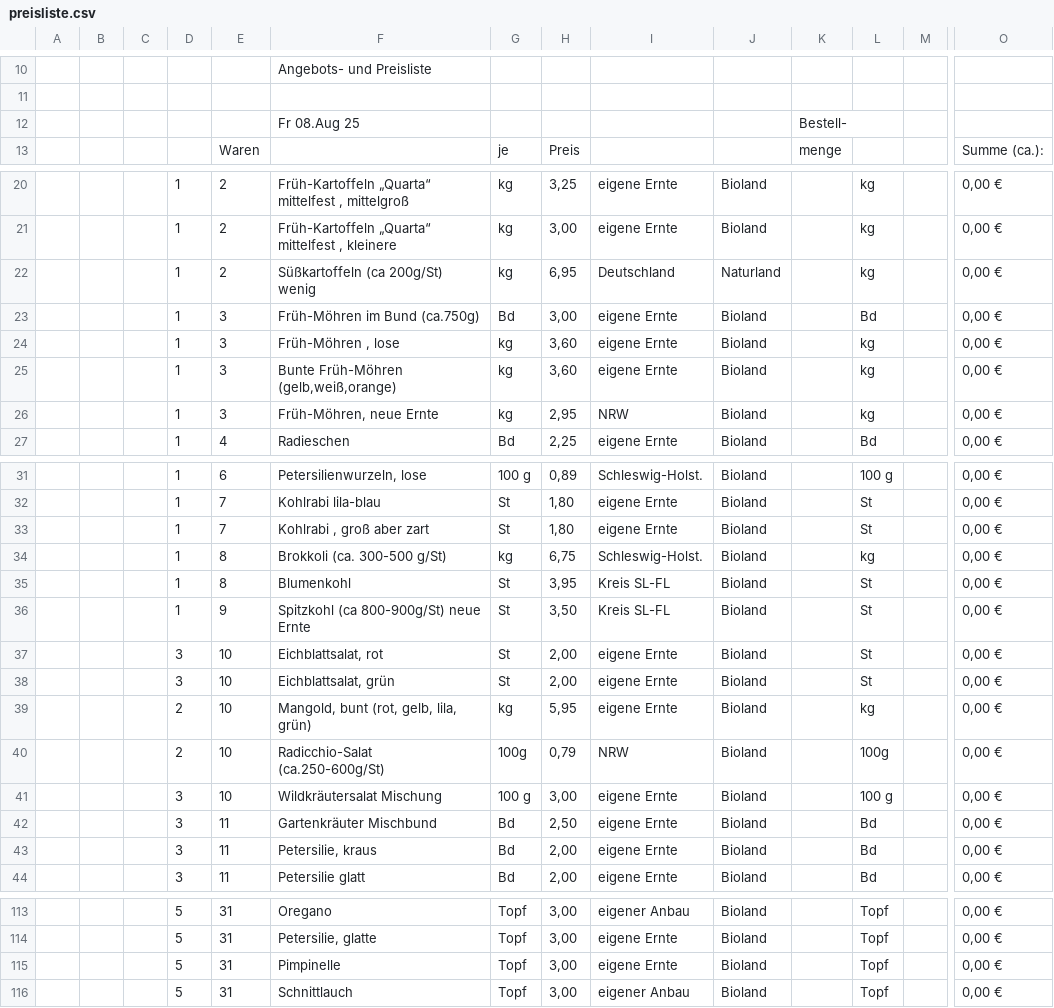
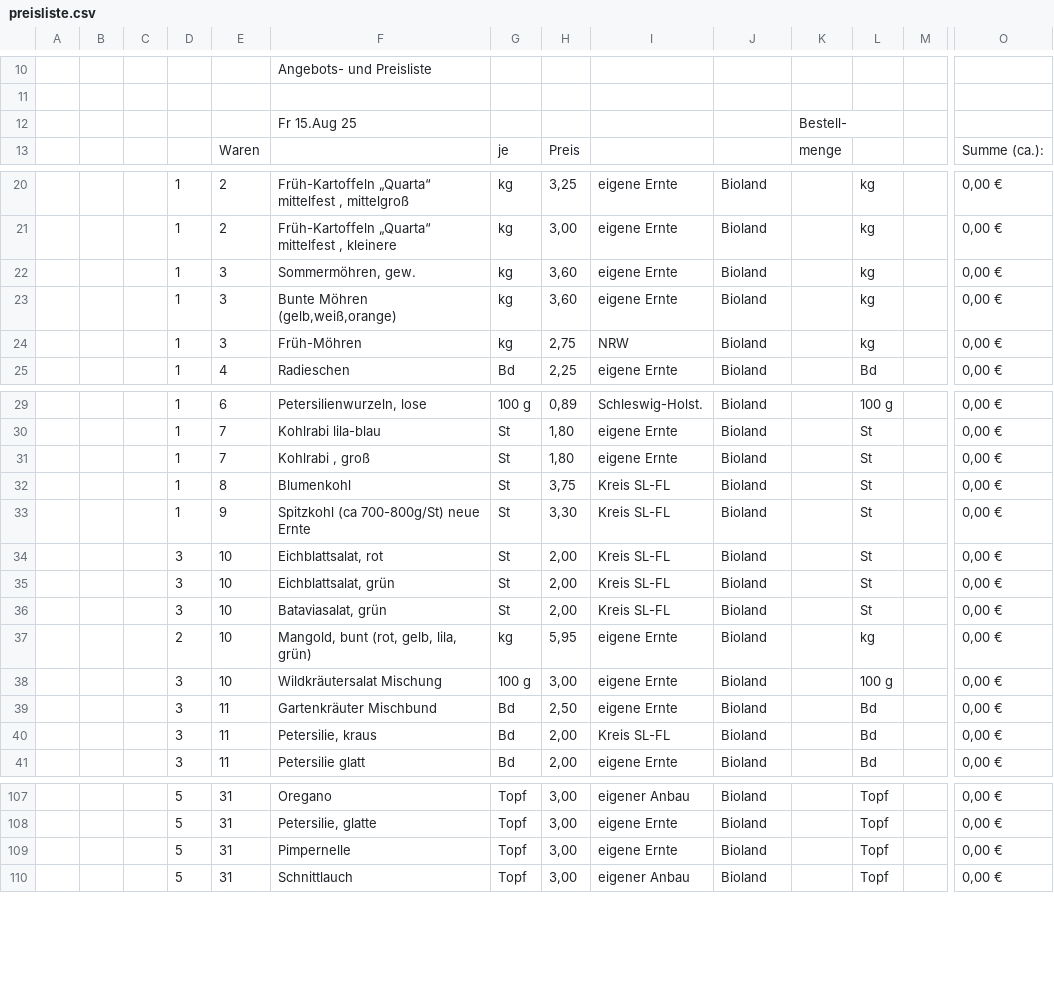
Before and after one commit to Freudenhof/Bestellformular, a CSV file: preisliste.csv, drawn as a sheet; only a part is shown, gaps mark what is left out; removed rows and columns are numbered as before the commit, all else as after; rows hold the shown columns only; the diff covers the shown part only; the diff names each change by its address in the sheet, - before the commit and + after, or states it on an @@ line.

```diff
--- a/preisliste.csv
+++ b/preisliste.csv
-F12: Fr 08.Aug 25
+F12: Fr 15.Aug 25
-row 22:  |  |  | 1 | 2 | Süßkartoffeln (ca 200g/St) wenig | kg | 6,95 | Deutschland | Naturland |  | kg |  | 0,00 €
-row 23:  |  |  | 1 | 3 | Früh-Möhren im Bund (ca.750g) | Bd | 3,00 | eigene Ernte | Bioland |  | Bd |  | 0,00 €
-F22: Früh-Möhren , lose
+F22: Sommermöhren, gew.
-F23: Bunte Früh-Möhren (gelb,weiß,orange)
+F23: Bunte Möhren (gelb,weiß,orange)
-F24: Früh-Möhren, neue Ernte
+F24: Früh-Möhren
-H24: 2,95
+H24: 2,75
-F31: Kohlrabi , groß aber zart
+F31: Kohlrabi , groß
-row 34:  |  |  | 1 | 8 | Brokkoli (ca. 300-500 g/St) | kg | 6,75 | Schleswig-Holst. | Bioland |  | kg |  | 0,00 €
-H32: 3,95
+H32: 3,75
-F33: Spitzkohl (ca 800-900g/St) neue Ernte
+F33: Spitzkohl (ca 700-800g/St) neue Ernte
-H33: 3,50
+H33: 3,30
-I34:I35: eigene Ernte
+I34:I35: Kreis SL-FL
+row 36:  |  |  | 3 | 10 | Bataviasalat, grün | St | 2,00 | Kreis SL-FL | Bioland |  | St |  | 0,00 €
-row 40:  |  |  | 2 | 10 | Radicchio-Salat (ca.250-600g/St) | 100g | 0,79 | NRW | Bioland |  | 100g |  | 0,00 €
-I40: eigene Ernte
+I40: Kreis SL-FL
-F109: Pimpinelle
+F109: Pimpernelle
```
Also changed, not shown: 2 added rows, 5 removed rows and 16 edited cells elsewhere in this file.
